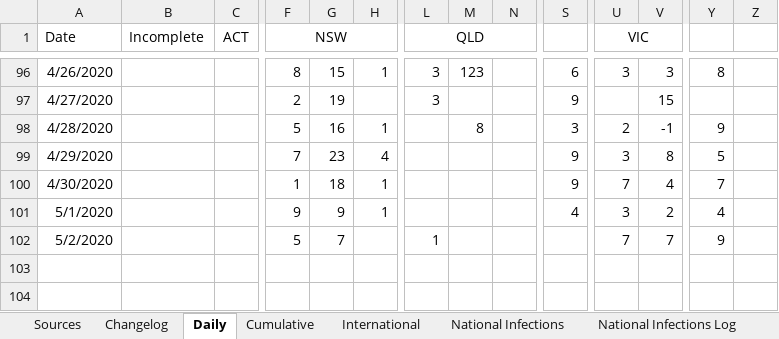
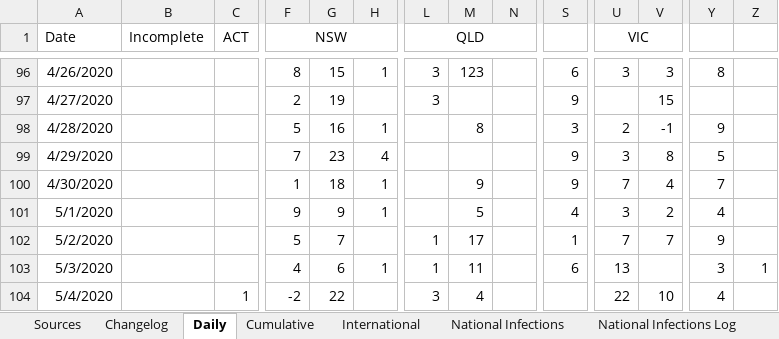
Before and after one commit to MarcusP-P/AusCovid-19, an Excel workbook: COVID-19 Australia.xlsx, sheet Daily, drawn as a sheet; only a part is shown, gaps mark what is left out; values as stored, in another font and other column widths than the file's, no borders; rows hold the shown columns only; the diff names each change by its address in the sheet, - before the commit and + after, or states it on an @@ line.

```diff
--- a/COVID-19 Australia.xlsx (sheet Daily)
+++ b/COVID-19 Australia.xlsx (sheet Daily)
-M100: (empty)
+M100: 9
-M101: (empty)
+M101: 5
-M102: (empty)
+M102: 17
-S102: (empty)
+S102: 1
+row 103: 5/3/2020 |  |  | 4 | 6 | 1 | 1 | 11 |  | 6 | 13 |  | 3 | 1
+row 104: 5/4/2020 |  | 1 | -2 | 22 |  | 3 | 4 |  |  | 22 | 10 | 4
```
Also changed, not shown: sheet Cumulative, sheet International, sheet Changelog, charts or pictures.
